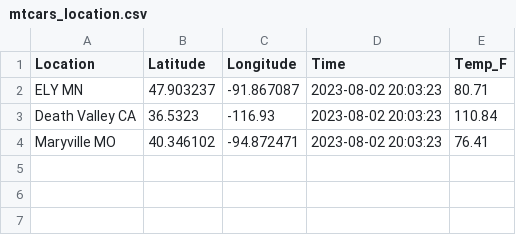
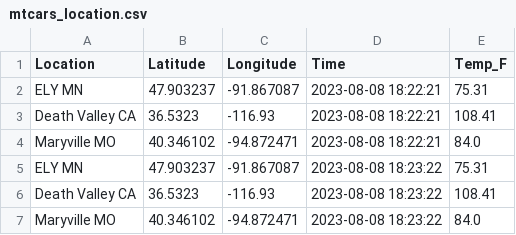
Before and after one commit to bethharvey/cintel-05-live-updates, a CSV file: data/mtcars_location.csv, drawn as a sheet.

```diff
--- a/data/mtcars_location.csv
+++ b/data/mtcars_location.csv
@@ -1,4 +1,7 @@
 Location,Latitude,Longitude,Time,Temp_F
-ELY MN,47.903237,-91.867087,2023-08-02 20:03:23,80.71
-Death Valley CA,36.5323,-116.93,2023-08-02 20:03:23,110.84
-Maryville MO,40.346102,-94.872471,2023-08-02 20:03:23,76.41
+ELY MN,47.903237,-91.867087,2023-08-08 18:22:21,75.31
+Death Valley CA,36.5323,-116.93,2023-08-08 18:22:21,108.41
+Maryville MO,40.346102,-94.872471,2023-08-08 18:22:21,84.0
+ELY MN,47.903237,-91.867087,2023-08-08 18:23:22,75.31
+Death Valley CA,36.5323,-116.93,2023-08-08 18:23:22,108.41
+Maryville MO,40.346102,-94.872471,2023-08-08 18:23:22,84.0
```
Also changed, not shown: data/mtcars_stock.csv, 19 other files.
